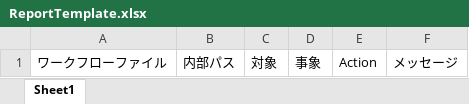
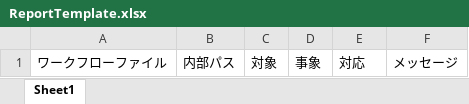
Before and after one commit to UiPath/Workflow-Inspector, an Excel workbook: Config/JP/ReportTemplate.xlsx, sheet Sheet1, drawn as a sheet; values as stored, in another font and other column widths than the file's, no borders; table styles not drawn; the diff names each change by its address in the sheet, - before the commit and + after, or states it on an @@ line.

```diff
--- a/Config/JP/ReportTemplate.xlsx (sheet Sheet1)
+++ b/Config/JP/ReportTemplate.xlsx (sheet Sheet1)
-E1: Action
+E1: 対応
```
Also changed, not shown: Config/JP/Checklist.xlsx.
